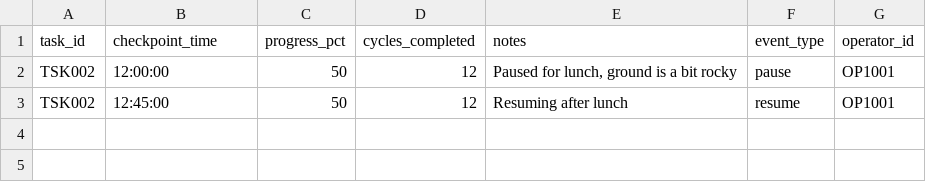
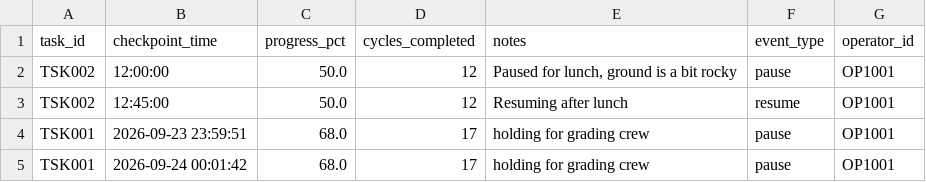
Before and after one commit to atharv1945/Caterpillar, a CSV file: backend/app/data/task_checkpoints.csv, drawn as a sheet.

```diff
--- a/backend/app/data/task_checkpoints.csv
+++ b/backend/app/data/task_checkpoints.csv
@@ -1,3 +1,5 @@
 task_id,checkpoint_time,progress_pct,cycles_completed,notes,event_type,operator_id
-TSK002,12:00:00,50,12,"Paused for lunch, ground is a bit rocky",pause,OP1001
-TSK002,12:45:00,50,12,Resuming after lunch,resume,OP1001
+TSK002,12:00:00,50.0,12,"Paused for lunch, ground is a bit rocky",pause,OP1001
+TSK002,12:45:00,50.0,12,Resuming after lunch,resume,OP1001
+TSK001,2026-09-23 23:59:51,68.0,17,holding for grading crew,pause,OP1001
+TSK001,2026-09-24 00:01:42,68.0,17,holding for grading crew,pause,OP1001
```
Also changed, not shown: 10 other files.
